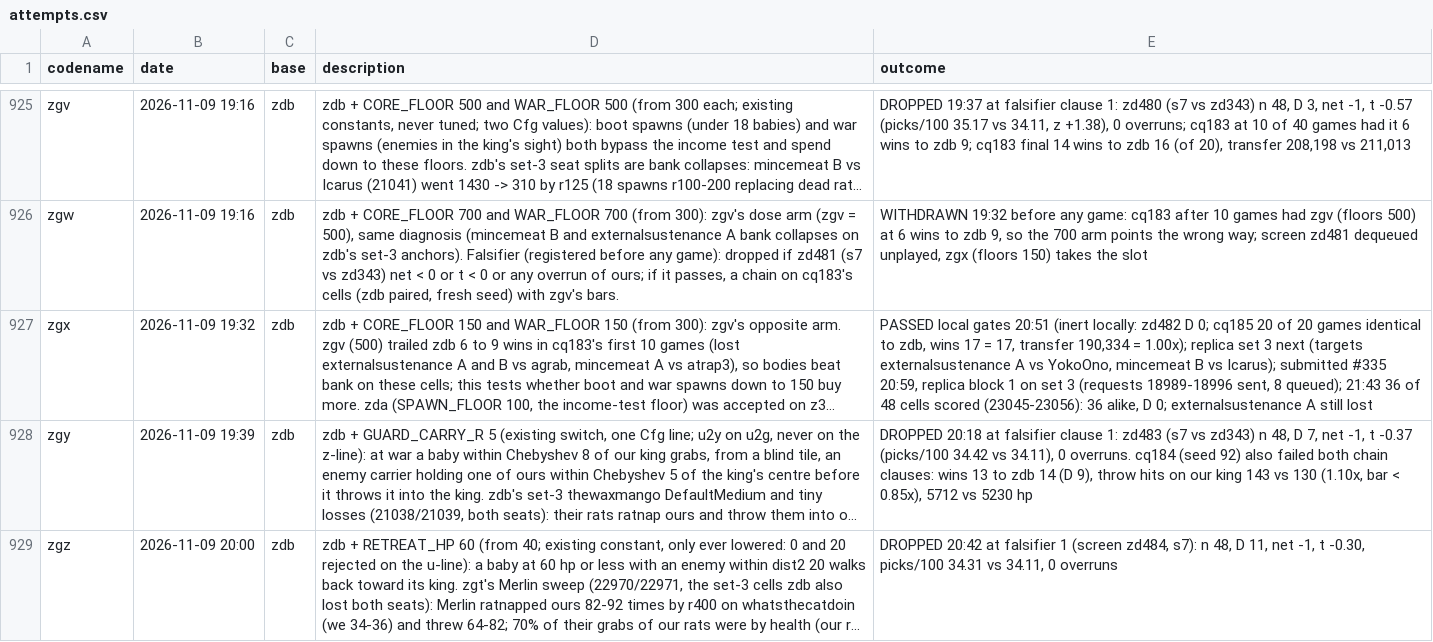
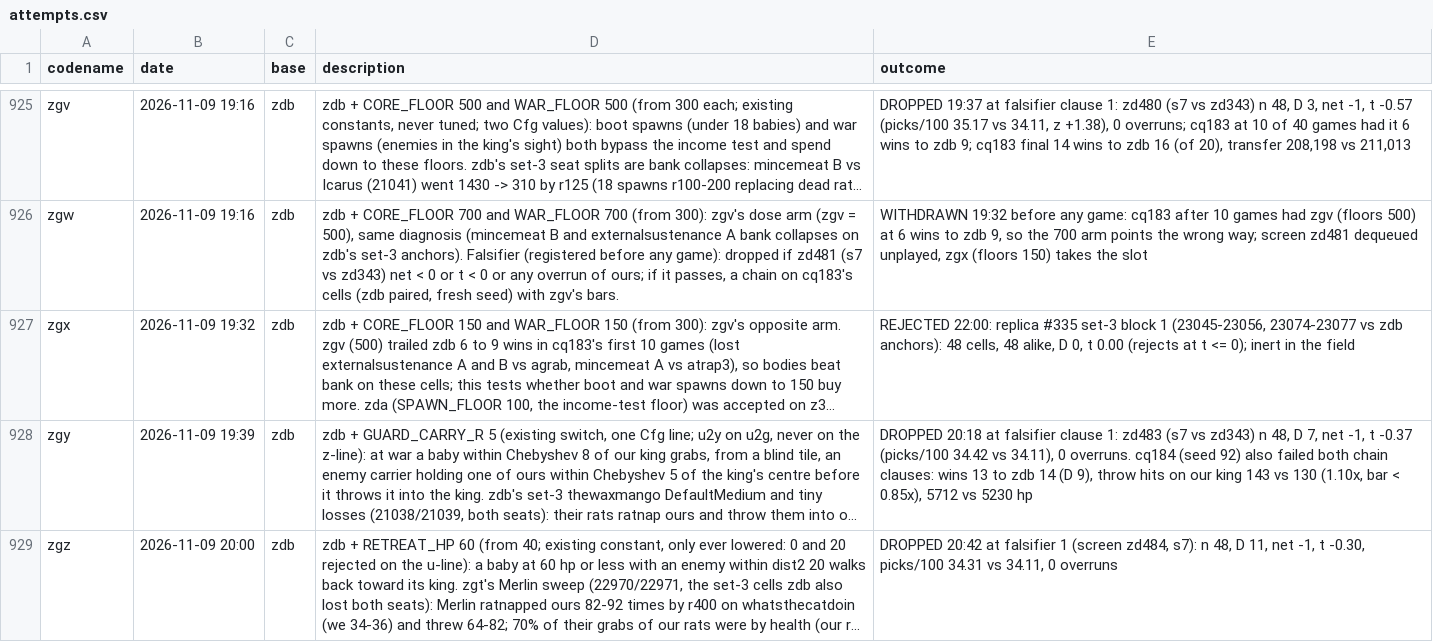
Before and after one commit to terryvanbelle/battlecode26b-vibe, a CSV file: progress/attempts.csv, drawn as a sheet; only a part is shown, gaps mark what is left out; long unchanged cells end in …; the diff names each change by its address in the sheet, - before the commit and + after, or states it on an @@ line.

```diff
--- a/progress/attempts.csv
+++ b/progress/attempts.csv
-E927 (outcome): PASSED local gates 20:51 (inert locally: zd482 D 0; cq185 20 of 20 games identical to zdb, wins 17 = 17, transfer 190,334 = 1.00x); replica set 3 next (targets externalsustenance A vs YokoOno, mincemeat B vs Icarus); submitted #335 20:59, replica block 1 on set 3 (requests 18989-18996 sent, 8 queued); 21:43 36 of 48 cells scored (23045-23056): 36 alike, D 0; externalsustenance A still lost
+E927 (outcome): REJECTED 22:00: replica #335 set-3 block 1 (23045-23056, 23074-23077 vs zdb anchors): 48 cells, 48 alike, D 0, t 0.00 (rejects at t <= 0); inert in the field
```
Also changed, not shown: 1 other file.
